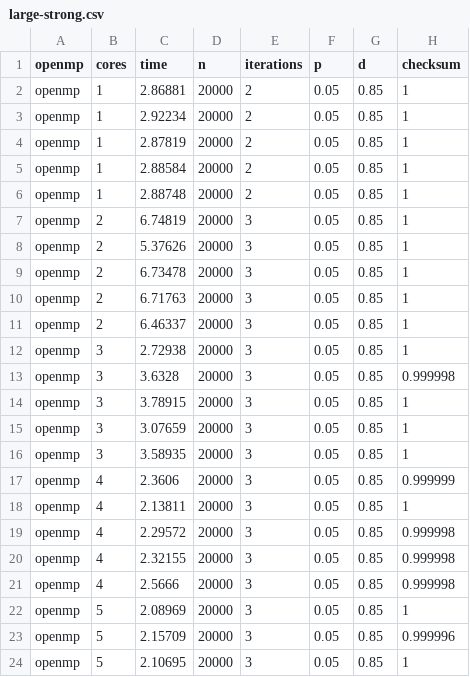
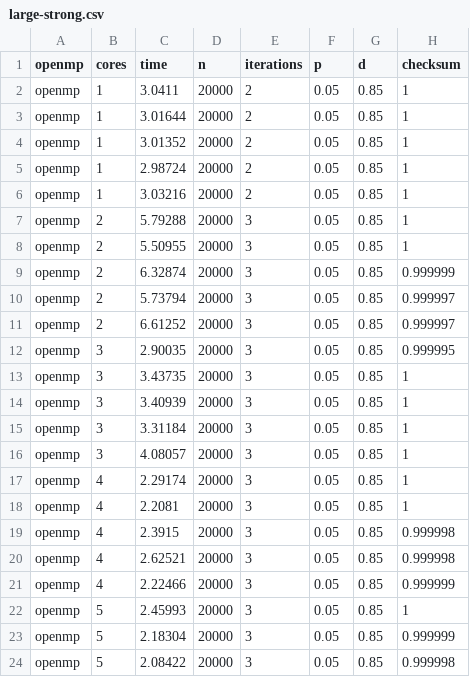
Before and after one commit to ggranito/pagerank, a CSV file: blocking_v2/data/large-strong.csv, drawn as a sheet; only a part is shown; the diff covers the shown part only.

Commit message:
blockv2 data

```diff
--- a/blocking_v2/data/large-strong.csv
+++ b/blocking_v2/data/large-strong.csv
@@ -1,24 +1,24 @@
 openmp, cores, time, n, iterations, p, d, checksum
-openmp, 1, 2.86881, 20000, 2, 0.05, 0.85, 1
-openmp, 1, 2.92234, 20000, 2, 0.05, 0.85, 1
-openmp, 1, 2.87819, 20000, 2, 0.05, 0.85, 1
-openmp, 1, 2.88584, 20000, 2, 0.05, 0.85, 1
-openmp, 1, 2.88748, 20000, 2, 0.05, 0.85, 1
-openmp, 2, 6.74819, 20000, 3, 0.05, 0.85, 1
-openmp, 2, 5.37626, 20000, 3, 0.05, 0.85, 1
-openmp, 2, 6.73478, 20000, 3, 0.05, 0.85, 1
-openmp, 2, 6.71763, 20000, 3, 0.05, 0.85, 1
-openmp, 2, 6.46337, 20000, 3, 0.05, 0.85, 1
-openmp, 3, 2.72938, 20000, 3, 0.05, 0.85, 1
-openmp, 3, 3.6328, 20000, 3, 0.05, 0.85, 0.999998
-openmp, 3, 3.78915, 20000, 3, 0.05, 0.85, 1
-openmp, 3, 3.07659, 20000, 3, 0.05, 0.85, 1
-openmp, 3, 3.58935, 20000, 3, 0.05, 0.85, 1
-openmp, 4, 2.3606, 20000, 3, 0.05, 0.85, 0.999999
-openmp, 4, 2.13811, 20000, 3, 0.05, 0.85, 1
-openmp, 4, 2.29572, 20000, 3, 0.05, 0.85, 0.999998
-openmp, 4, 2.32155, 20000, 3, 0.05, 0.85, 0.999998
-openmp, 4, 2.5666, 20000, 3, 0.05, 0.85, 0.999998
-openmp, 5, 2.08969, 20000, 3, 0.05, 0.85, 1
-openmp, 5, 2.15709, 20000, 3, 0.05, 0.85, 0.999996
-openmp, 5, 2.10695, 20000, 3, 0.05, 0.85, 1
+openmp, 1, 3.0411, 20000, 2, 0.05, 0.85, 1
+openmp, 1, 3.01644, 20000, 2, 0.05, 0.85, 1
+openmp, 1, 3.01352, 20000, 2, 0.05, 0.85, 1
+openmp, 1, 2.98724, 20000, 2, 0.05, 0.85, 1
+openmp, 1, 3.03216, 20000, 2, 0.05, 0.85, 1
+openmp, 2, 5.79288, 20000, 3, 0.05, 0.85, 1
+openmp, 2, 5.50955, 20000, 3, 0.05, 0.85, 1
+openmp, 2, 6.32874, 20000, 3, 0.05, 0.85, 0.999999
+openmp, 2, 5.73794, 20000, 3, 0.05, 0.85, 0.999997
+openmp, 2, 6.61252, 20000, 3, 0.05, 0.85, 0.999997
+openmp, 3, 2.90035, 20000, 3, 0.05, 0.85, 0.999995
+openmp, 3, 3.43735, 20000, 3, 0.05, 0.85, 1
+openmp, 3, 3.40939, 20000, 3, 0.05, 0.85, 1
+openmp, 3, 3.31184, 20000, 3, 0.05, 0.85, 1
+openmp, 3, 4.08057, 20000, 3, 0.05, 0.85, 1
+openmp, 4, 2.29174, 20000, 3, 0.05, 0.85, 1
+openmp, 4, 2.2081, 20000, 3, 0.05, 0.85, 1
+openmp, 4, 2.3915, 20000, 3, 0.05, 0.85, 0.999998
+openmp, 4, 2.62521, 20000, 3, 0.05, 0.85, 0.999998
+openmp, 4, 2.22466, 20000, 3, 0.05, 0.85, 0.999999
+openmp, 5, 2.45993, 20000, 3, 0.05, 0.85, 1
+openmp, 5, 2.18304, 20000, 3, 0.05, 0.85, 0.999999
+openmp, 5, 2.08422, 20000, 3, 0.05, 0.85, 0.999998
```
Also changed, not shown: 152 edited cells elsewhere in this file, blocking_v2/data/large-weak.csv, blocking_v2/data/strong.csv, 9 other files.
